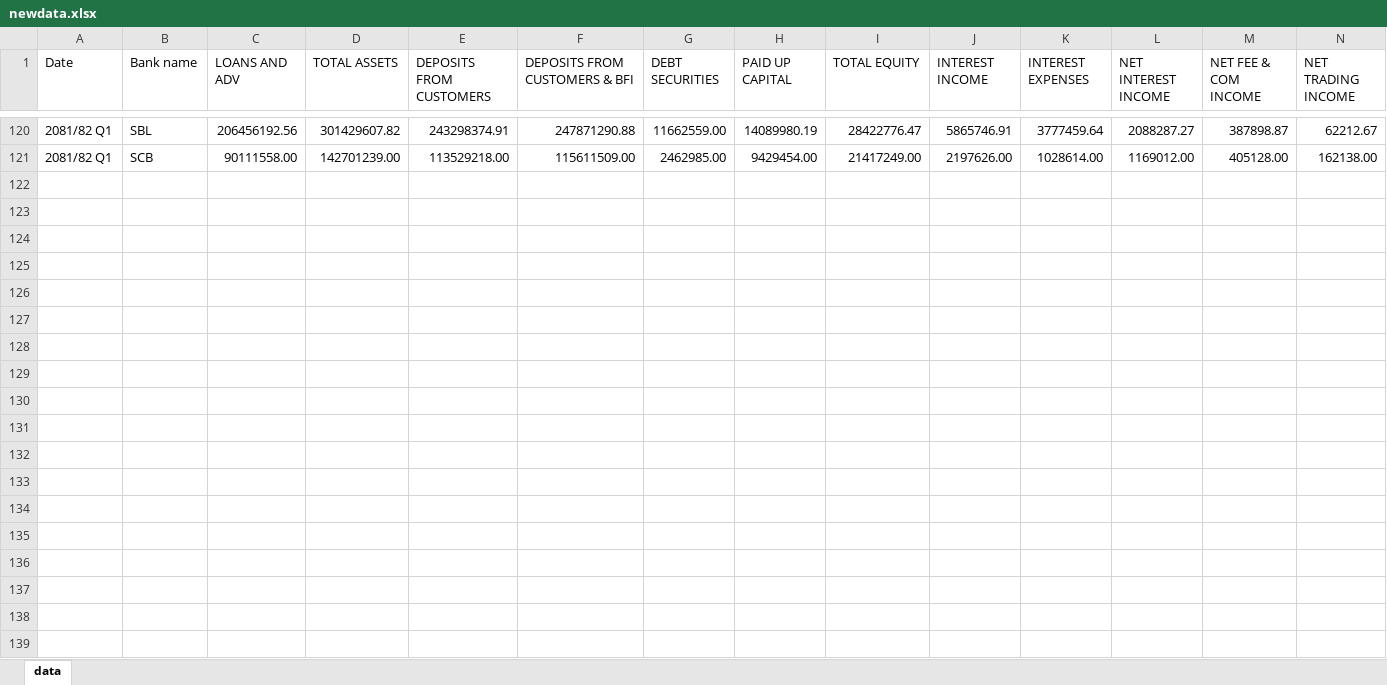
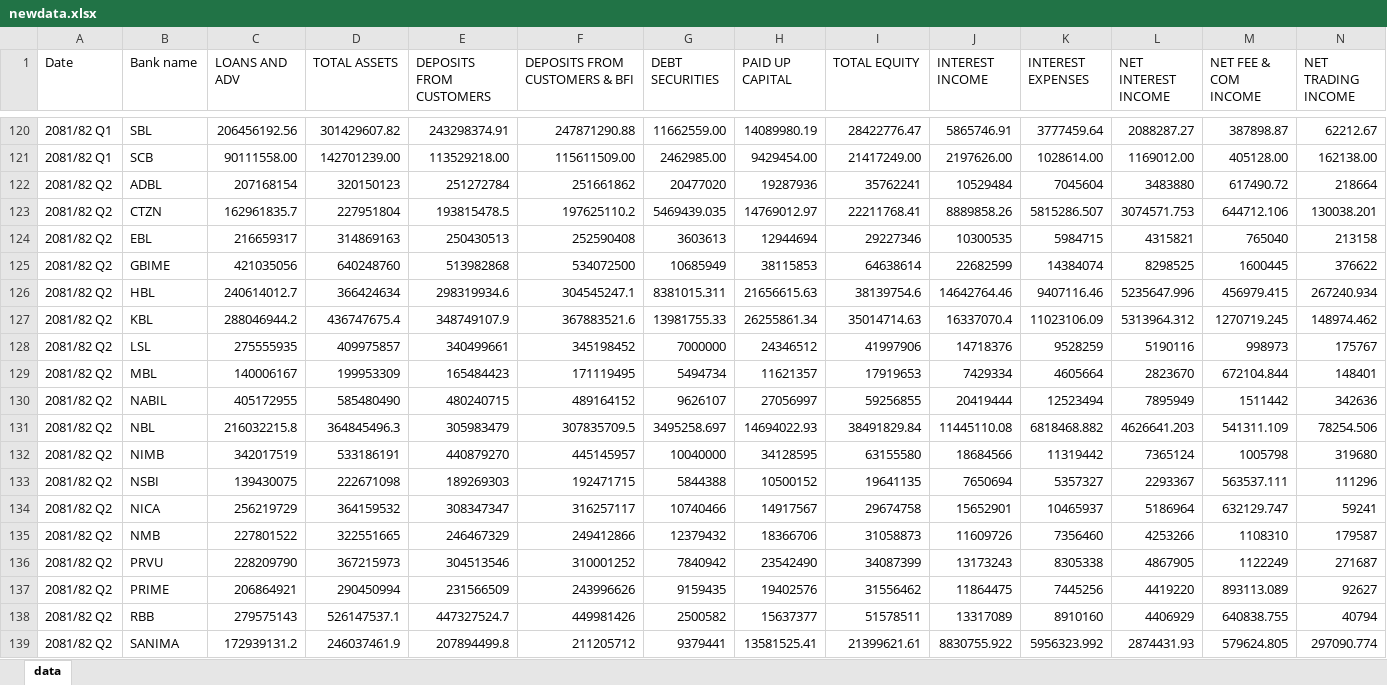
Before and after one commit to ConfusedDunga/financials, an Excel workbook: newdata.xlsx, sheet data, drawn as a sheet; only a part is shown, gaps mark what is left out; values as stored, in another font and other column widths than the file's, no borders; rows hold the shown columns only; the diff covers the shown part only; the diff names each change by its address in the sheet, - before the commit and + after, or states it on an @@ line.

Commit message:
Q2 Data Add

```diff
--- a/newdata.xlsx (sheet data)
+++ b/newdata.xlsx (sheet data)
+row 122: 2081/82 Q2 | ADBL | 207168154 | 320150123 | 251272784 | 251661862 | 20477020 | 19287936 | 35762241 | 10529484 | 7045604 | 3483880 | 617490.72 | 218664
+row 123: 2081/82 Q2 | CTZN | 162961835.7 | 227951804 | 193815478.5 | 197625110.2 | 5469439.035 | 14769012.97 | 22211768.41 | 8889858.26 | 5815286.507 | 3074571.753 | 644712.106 | 130038.201
+row 124: 2081/82 Q2 | EBL | 216659317 | 314869163 | 250430513 | 252590408 | 3603613 | 12944694 | 29227346 | 10300535 | 5984715 | 4315821 | 765040 | 213158
+row 125: 2081/82 Q2 | GBIME | 421035056 | 640248760 | 513982868 | 534072500 | 10685949 | 38115853 | 64638614 | 22682599 | 14384074 | 8298525 | 1600445 | 376622
+row 126: 2081/82 Q2 | HBL | 240614012.7 | 366424634 | 298319934.6 | 304545247.1 | 8381015.311 | 21656615.63 | 38139754.6 | 14642764.46 | 9407116.46 | 5235647.996 | 456979.415 | 267240.934
+row 127: 2081/82 Q2 | KBL | 288046944.2 | 436747675.4 | 348749107.9 | 367883521.6 | 13981755.33 | 26255861.34 | 35014714.63 | 16337070.4 | 11023106.09 | 5313964.312 | 1270719.245 | 148974.462
+row 128: 2081/82 Q2 | LSL | 275555935 | 409975857 | 340499661 | 345198452 | 7000000 | 24346512 | 41997906 | 14718376 | 9528259 | 5190116 | 998973 | 175767
+row 129: 2081/82 Q2 | MBL | 140006167 | 199953309 | 165484423 | 171119495 | 5494734 | 11621357 | 17919653 | 7429334 | 4605664 | 2823670 | 672104.844 | 148401
+row 130: 2081/82 Q2 | NABIL | 405172955 | 585480490 | 480240715 | 489164152 | 9626107 | 27056997 | 59256855 | 20419444 | 12523494 | 7895949 | 1511442 | 342636
+row 131: 2081/82 Q2 | NBL | 216032215.8 | 364845496.3 | 305983479 | 307835709.5 | 3495258.697 | 14694022.93 | 38491829.84 | 11445110.08 | 6818468.882 | 4626641.203 | 541311.109 | 78254.506
+row 132: 2081/82 Q2 | NIMB | 342017519 | 533186191 | 440879270 | 445145957 | 10040000 | 34128595 | 63155580 | 18684566 | 11319442 | 7365124 | 1005798 | 319680
+row 133: 2081/82 Q2 | NSBI | 139430075 | 222671098 | 189269303 | 192471715 | 5844388 | 10500152 | 19641135 | 7650694 | 5357327 | 2293367 | 563537.111 | 111296
+row 134: 2081/82 Q2 | NICA | 256219729 | 364159532 | 308347347 | 316257117 | 10740466 | 14917567 | 29674758 | 15652901 | 10465937 | 5186964 | 632129.747 | 59241
+row 135: 2081/82 Q2 | NMB | 227801522 | 322551665 | 246467329 | 249412866 | 12379432 | 18366706 | 31058873 | 11609726 | 7356460 | 4253266 | 1108310 | 179587
+row 136: 2081/82 Q2 | PRVU | 228209790 | 367215973 | 304513546 | 310001252 | 7840942 | 23542490 | 34087399 | 13173243 | 8305338 | 4867905 | 1122249 | 271687
+row 137: 2081/82 Q2 | PRIME | 206864921 | 290450994 | 231566509 | 243996626 | 9159435 | 19402576 | 31556462 | 11864475 | 7445256 | 4419220 | 893113.089 | 92627
+row 138: 2081/82 Q2 | RBB | 279575143 | 526147537.1 | 447327524.7 | 449981426 | 2500582 | 15637377 | 51578511 | 13317089 | 8910160 | 4406929 | 640838.755 | 40794
+row 139: 2081/82 Q2 | SANIMA | 172939131.2 | 246037461.9 | 207894499.8 | 211205712 | 9379441 | 13581525.41 | 21399621.61 | 8830755.922 | 5956323.992 | 2874431.93 | 579624.805 | 297090.774
```
Also changed, not shown: 2 added rows elsewhere in this sheet.
